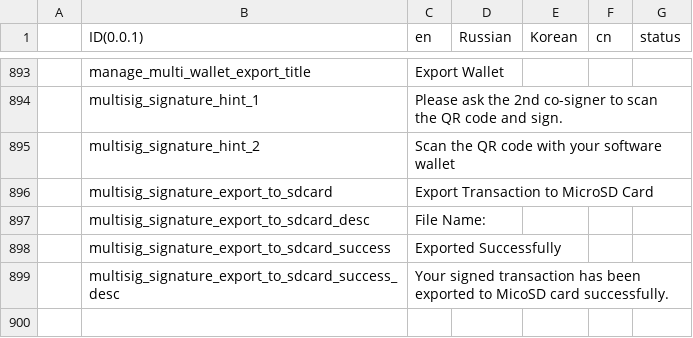
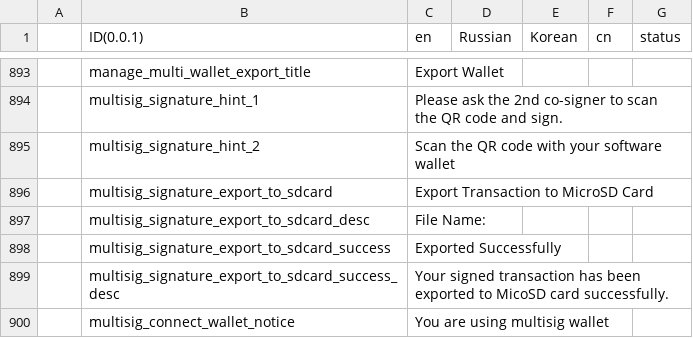
Before and after one commit to KeystoneHQ/keystone3-firmware, a CSV file: src/ui/lv_i18n/data.csv, drawn as a sheet; only a part is shown, gaps mark what is left out; the diff names each change by its address in the sheet, - before the commit and + after, or states it on an @@ line.

Commit message:
1。 hide specter and unisat when multisig wallet 2. fix connect ui bug

```diff
--- a/src/ui/lv_i18n/data.csv
+++ b/src/ui/lv_i18n/data.csv
+row 900:  | multisig_connect_wallet_notice | You are using multisig wallet
```
Also changed, not shown: 5 other files.
